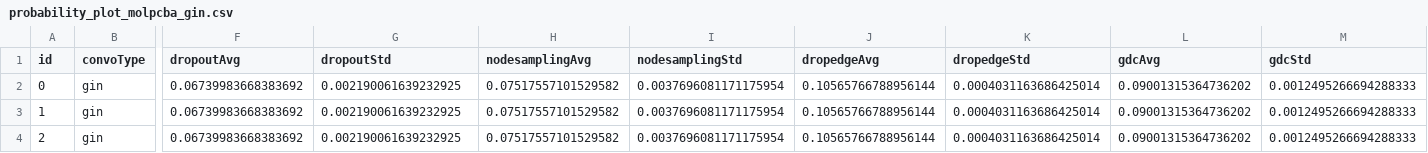
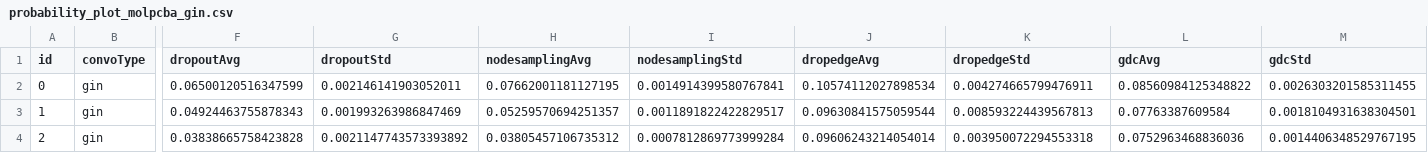
Before and after one commit to weakDoggo/ba-thesis, a CSV file: data/probability_plot_molpcba_gin.csv, drawn as a sheet; only a part is shown, gaps mark what is left out; the diff names each change by its address in the sheet, - before the commit and + after, or states it on an @@ line.

```diff
--- a/data/probability_plot_molpcba_gin.csv
+++ b/data/probability_plot_molpcba_gin.csv
-F2 (dropoutAvg): 0.06739983668383692
+F2 (dropoutAvg): 0.06500120516347599
-G2 (dropoutStd): 0.002190061639232925
+G2 (dropoutStd): 0.002146141903052011
-H2 (nodesamplingAvg): 0.07517557101529582
+H2 (nodesamplingAvg): 0.07662001181127195
-I2 (nodesamplingStd): 0.0037696081171175954
+I2 (nodesamplingStd): 0.0014914399580767841
-J2 (dropedgeAvg): 0.10565766788956144
+J2 (dropedgeAvg): 0.10574112027898534
-K2 (dropedgeStd): 0.0004031163686425014
+K2 (dropedgeStd): 0.004274665799476911
-L2 (gdcAvg): 0.09001315364736202
+L2 (gdcAvg): 0.08560984125348822
-M2 (gdcStd): 0.0012495266694288333
+M2 (gdcStd): 0.0026303201585311455
-F3 (dropoutAvg): 0.06739983668383692
+F3 (dropoutAvg): 0.04924463755878343
-G3 (dropoutStd): 0.002190061639232925
+G3 (dropoutStd): 0.001993263986847469
-H3 (nodesamplingAvg): 0.07517557101529582
+H3 (nodesamplingAvg): 0.05259570694251357
-I3 (nodesamplingStd): 0.0037696081171175954
+I3 (nodesamplingStd): 0.0011891822422829517
-J3 (dropedgeAvg): 0.10565766788956144
+J3 (dropedgeAvg): 0.09630841575059544
-K3 (dropedgeStd): 0.0004031163686425014
+K3 (dropedgeStd): 0.008593224439567813
-L3 (gdcAvg): 0.09001315364736202
+L3 (gdcAvg): 0.07763387609584
-M3 (gdcStd): 0.0012495266694288333
+M3 (gdcStd): 0.0018104931638304501
-F4 (dropoutAvg): 0.06739983668383692
+F4 (dropoutAvg): 0.03838665758423828
-G4 (dropoutStd): 0.002190061639232925
+G4 (dropoutStd): 0.0021147743573393892
-H4 (nodesamplingAvg): 0.07517557101529582
+H4 (nodesamplingAvg): 0.03805457106735312
-I4 (nodesamplingStd): 0.0037696081171175954
+I4 (nodesamplingStd): 0.0007812869773999284
-J4 (dropedgeAvg): 0.10565766788956144
+J4 (dropedgeAvg): 0.09606243214054014
-K4 (dropedgeStd): 0.0004031163686425014
+K4 (dropedgeStd): 0.003950072294553318
-L4 (gdcAvg): 0.09001315364736202
+L4 (gdcAvg): 0.0752963468836036
-M4 (gdcStd): 0.0012495266694288333
+M4 (gdcStd): 0.0014406348529767195
```
Also changed, not shown: data/num_layers_plot_molesol_gcn.csv, data/num_layers_plot_molfreesolv_gin.csv, 20 other files.
